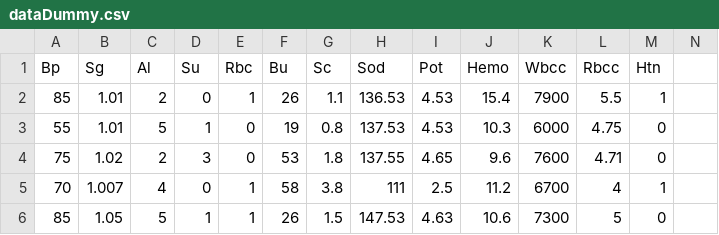
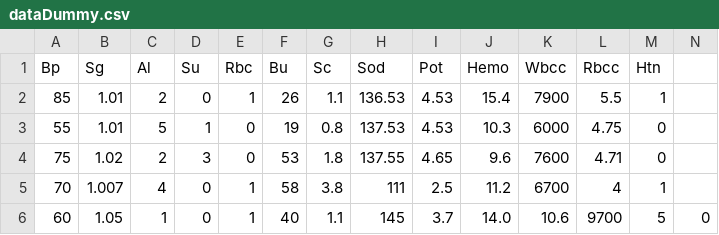
Before and after one commit to CindyLoria/UAP, a CSV file: dataDummy.csv, drawn as a sheet.

Commit message:
Update dataDummy.csv

```diff
--- a/dataDummy.csv
+++ b/dataDummy.csv
@@ -5,2 +5,2 @@
 70,1.007,4,0,1,58,3.8,111,2.5,11.2,6700,4,1
-85,1.05,5,1,1,26,1.5,147.53,4.63,10.6,7300,5,0
+60,1.05,1,0,1,40,1.1,145,3.7,14.0,10.6,9700,5,0
```
